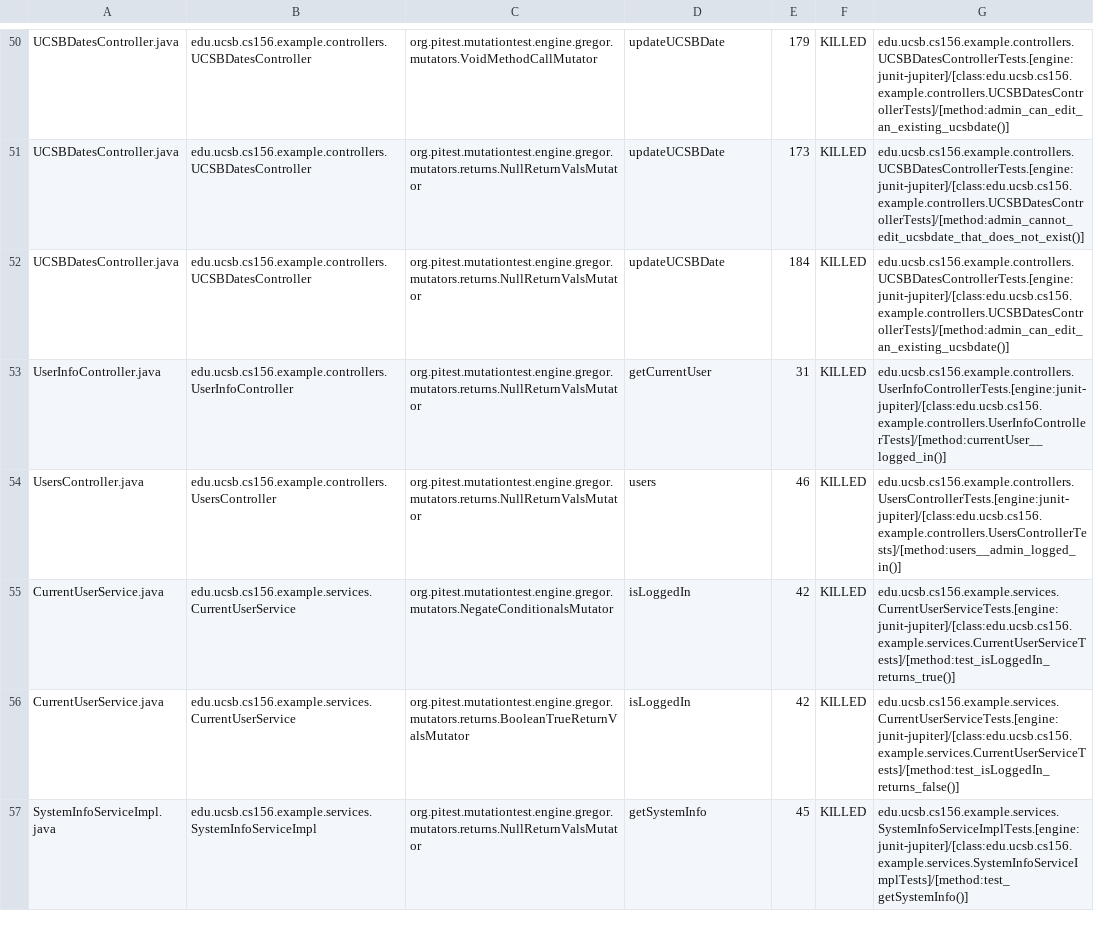
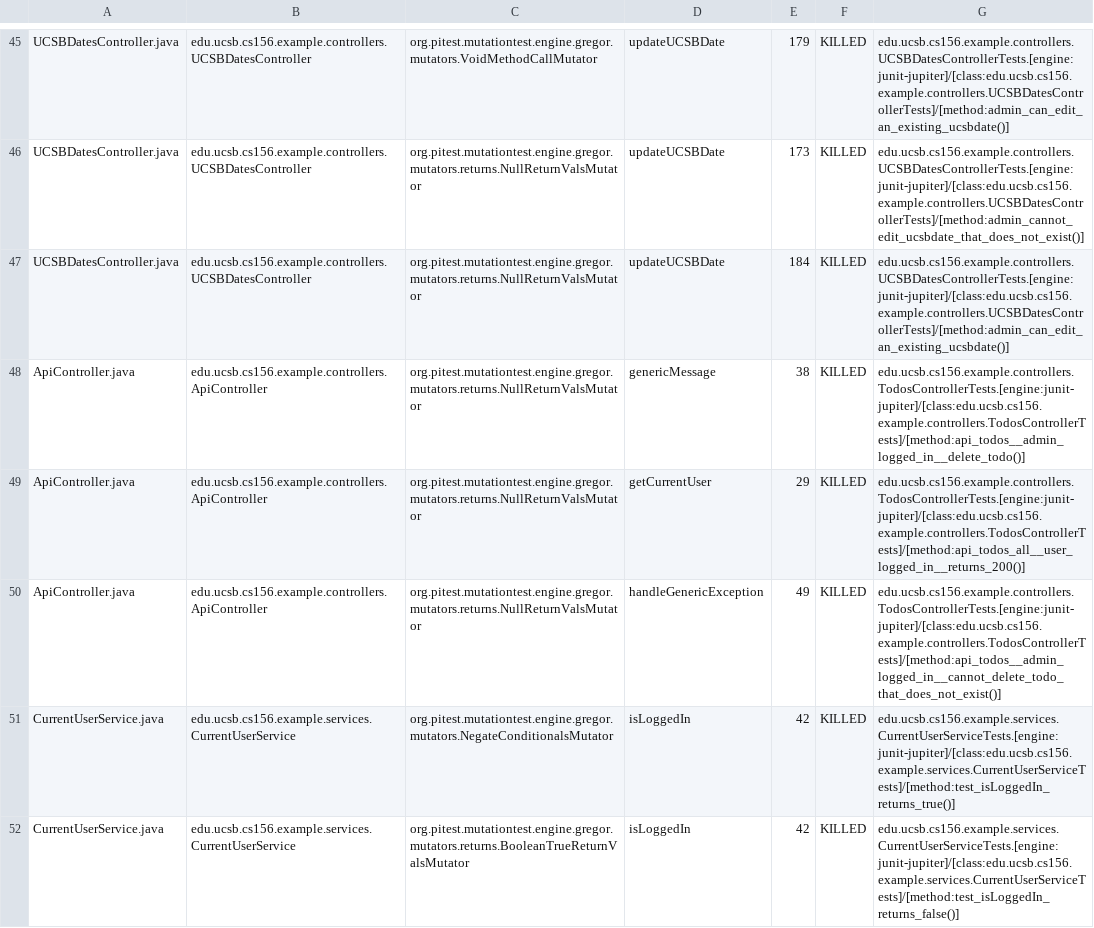
Before and after one commit to ucsb-cs156-f24/jpa03-skanda-vasishta, a CSV file: pitest/mutations.csv, drawn as a sheet; only a part is shown, gaps mark what is left out; the shorter side is filled out with more unchanged rows; the diff covers the shown part only.

Commit message:
Deploying to gh-pages from @ ucsb-cs156-f24/jpa03-skanda-vasishta@8129c9cc53de02dbaff6ccd3d8491595326b21b8 🚀

```diff
--- a/pitest/mutations.csv
+++ b/pitest/mutations.csv
@@ -52,4 +47,5 @@ UCSBDatesController.java,edu.ucsb.cs156.example.controllers.UCSBDatesController,
 UCSBDatesController.java,edu.ucsb.cs156.example.controllers.UCSBDatesController,org.pitest.mutationtest.engine.gregor.mutators.returns.NullReturnValsMutator,updateUCSBDate,184,KILLED,edu.ucsb.cs156.example.controllers.UCSBDatesControllerTests.[engine:junit-jupiter]/[class:edu.ucsb.cs156.example.controllers.UCSBDatesControllerTests]/[method:admin_can_edit_an_existing_ucsbdate()]
-UserInfoController.java,edu.ucsb.cs156.example.controllers.UserInfoController,org.pitest.mutationtest.engine.gregor.mutators.returns.NullReturnValsMutator,getCurrentUser,31,KILLED,edu.ucsb.cs156.example.controllers.UserInfoControllerTests.[engine:junit-jupiter]/[class:edu.ucsb.cs156.example.controllers.UserInfoControllerTests]/[method:currentUser__logged_in()]
-UsersController.java,edu.ucsb.cs156.example.controllers.UsersController,org.pitest.mutationtest.engine.gregor.mutators.returns.NullReturnValsMutator,users,46,KILLED,edu.ucsb.cs156.example.controllers.UsersControllerTests.[engine:junit-jupiter]/[class:edu.ucsb.cs156.example.controllers.UsersControllerTests]/[method:users__admin_logged_in()]
+ApiController.java,edu.ucsb.cs156.example.controllers.ApiController,org.pitest.mutationtest.engine.gregor.mutators.returns.NullReturnValsMutator,genericMessage,38,KILLED,edu.ucsb.cs156.example.controllers.TodosControllerTests.[engine:junit-jupiter]/[class:edu.ucsb.cs156.example.controllers.TodosControllerTests]/[method:api_todos__admin_logged_in__delete_todo()]
+ApiController.java,edu.ucsb.cs156.example.controllers.ApiController,org.pitest.mutationtest.engine.gregor.mutators.returns.NullReturnValsMutator,getCurrentUser,29,KILLED,edu.ucsb.cs156.example.controllers.TodosControllerTests.[engine:junit-jupiter]/[class:edu.ucsb.cs156.example.controllers.TodosControllerTests]/[method:api_todos_all__user_logged_in__returns_200()]
+ApiController.java,edu.ucsb.cs156.example.controllers.ApiController,org.pitest.mutationtest.engine.gregor.mutators.returns.NullReturnValsMutator,handleGenericException,49,KILLED,edu.ucsb.cs156.example.controllers.TodosControllerTests.[engine:junit-jupiter]/[class:edu.ucsb.cs156.example.controllers.TodosControllerTests]/[method:api_todos__admin_logged_in__cannot_delete_todo_that_does_not_exist()]
 CurrentUserService.java,edu.ucsb.cs156.example.services.CurrentUserService,org.pitest.mutationtest.engine.gregor.mutators.NegateConditionalsMutator,isLoggedIn,42,KILLED,edu.ucsb.cs156.example.services.CurrentUserServiceTests.[engine:junit-jupiter]/[class:edu.ucsb.cs156.example.services.CurrentUserServiceTests]/[method:test_isLoggedIn_returns_true()]
```
Also changed, not shown: 1 added row, 1 removed row, 2 moved rows and 1 edited cell elsewhere in this file, 10 other files.
